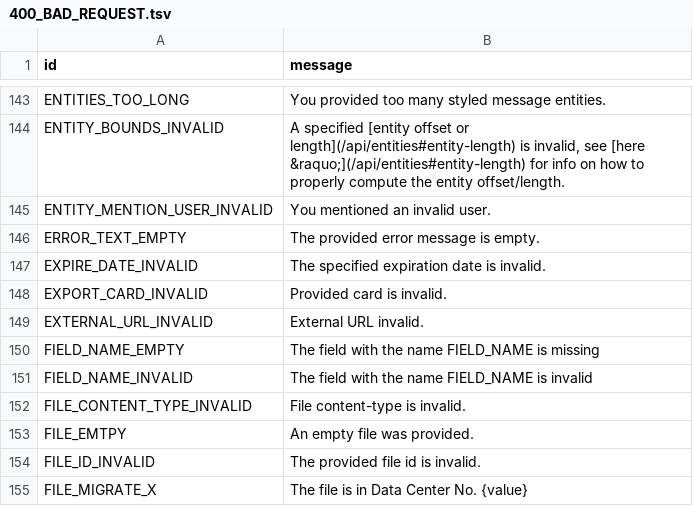
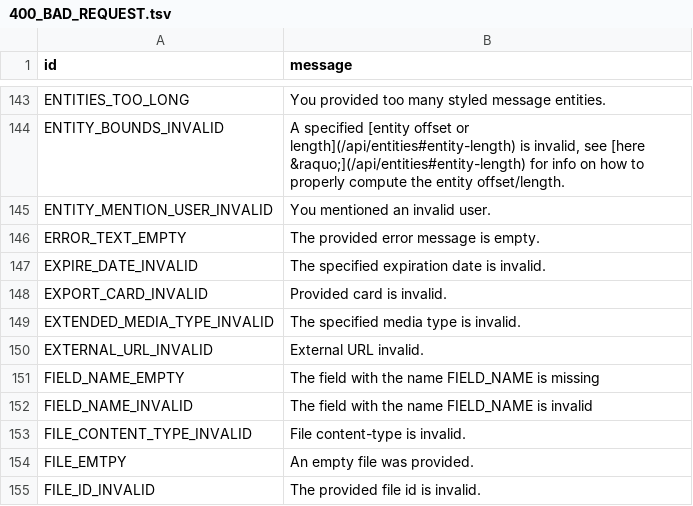
Before and after one commit to yehuda-lev/pyrogram, a TSV file: compiler/errors/source/400_BAD_REQUEST.tsv, drawn as a sheet; only a part is shown, gaps mark what is left out; the shorter side is filled out with more unchanged rows.

Commit message:
Add unknown_error

```diff
--- a/compiler/errors/source/400_BAD_REQUEST.tsv
+++ b/compiler/errors/source/400_BAD_REQUEST.tsv
@@ -148,2 +148,3 @@ EXPIRE_DATE_INVALID	The specified expiration date is invalid.
 EXPORT_CARD_INVALID	Provided card is invalid.
+EXTENDED_MEDIA_TYPE_INVALID	The specified media type is invalid.
 EXTERNAL_URL_INVALID	External URL invalid.
```
